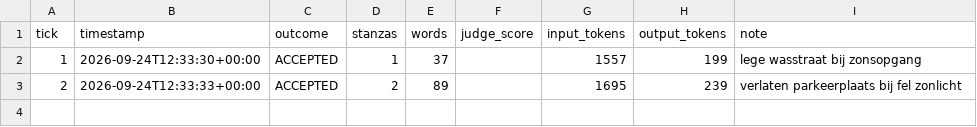
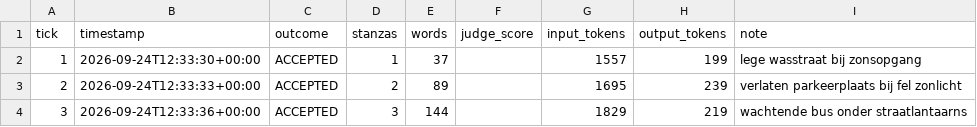
Before and after one commit to lrjohnst/juno, a CSV file: mission/metrics.csv, drawn as a sheet.

Commit message:
tick 3: accepted — wachtende bus onder straatlantaarns

```diff
--- a/mission/metrics.csv
+++ b/mission/metrics.csv
@@ -3 +3,2 @@ tick,timestamp,outcome,stanzas,words,judge_score,input_tokens,output_tokens,note
 2,2026-09-24T12:33:33+00:00,ACCEPTED,2,89,,1695,239,verlaten parkeerplaats bij fel zonlicht
+3,2026-09-24T12:33:36+00:00,ACCEPTED,3,144,,1829,219,wachtende bus onder straatlantaarns
```
Also changed, not shown: 4 other files.
